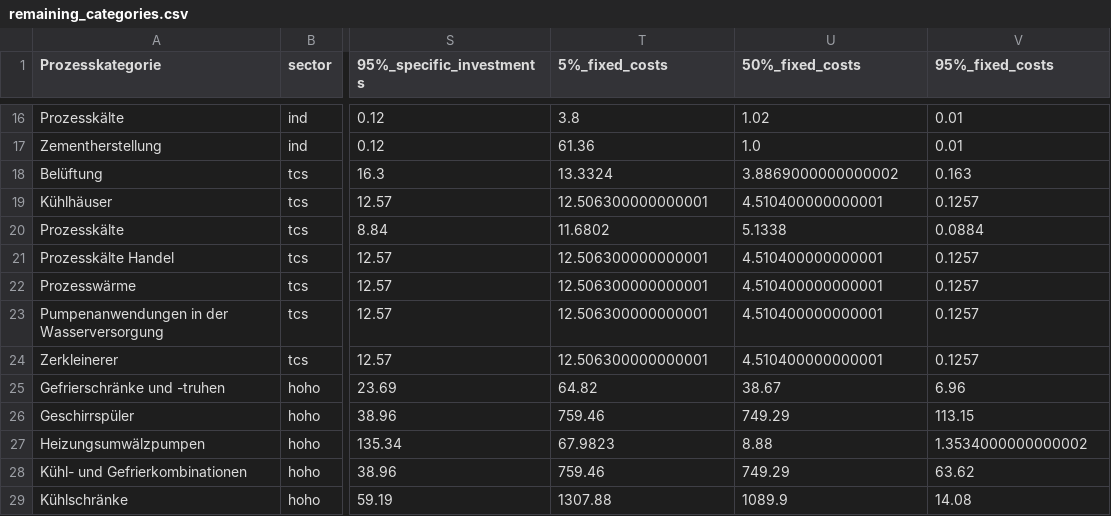
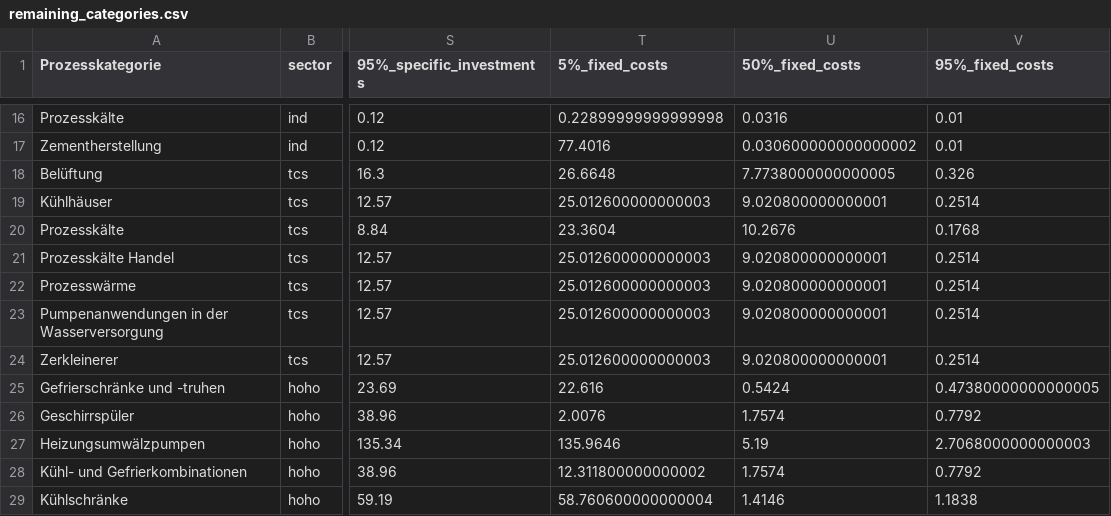
Before and after one commit to jokochems/DR_Potentials, a CSV file: inputs/remaining_categories.csv, drawn as a sheet; only a part is shown, gaps mark what is left out; the diff covers the shown part only; the diff names each change by its address in the sheet, - before the commit and + after, or states it on an @@ line.

Commit message:
Use lamp rate assumption for fixed costs (2% of investment)

```diff
--- a/inputs/remaining_categories.csv
+++ b/inputs/remaining_categories.csv
-T16 (5%_fixed_costs): 3.8
+T16 (5%_fixed_costs): 0.22899999999999998
-U16 (50%_fixed_costs): 1.02
+U16 (50%_fixed_costs): 0.0316
-T17 (5%_fixed_costs): 61.36
+T17 (5%_fixed_costs): 77.4016
-U17 (50%_fixed_costs): 1.0
+U17 (50%_fixed_costs): 0.030600000000000002
-T18 (5%_fixed_costs): 13.3324
+T18 (5%_fixed_costs): 26.6648
-U18 (50%_fixed_costs): 3.8869000000000002
+U18 (50%_fixed_costs): 7.7738000000000005
-V18 (95%_fixed_costs): 0.163
+V18 (95%_fixed_costs): 0.326
-T19 (5%_fixed_costs): 12.506300000000001
+T19 (5%_fixed_costs): 25.012600000000003
-U19 (50%_fixed_costs): 4.510400000000001
+U19 (50%_fixed_costs): 9.020800000000001
-V19 (95%_fixed_costs): 0.1257
+V19 (95%_fixed_costs): 0.2514
-T20 (5%_fixed_costs): 11.6802
+T20 (5%_fixed_costs): 23.3604
-U20 (50%_fixed_costs): 5.1338
+U20 (50%_fixed_costs): 10.2676
-V20 (95%_fixed_costs): 0.0884
+V20 (95%_fixed_costs): 0.1768
-T21:T24 (5%_fixed_costs): 12.506300000000001
+T21:T24 (5%_fixed_costs): 25.012600000000003
-U21:U24 (50%_fixed_costs): 4.510400000000001
+U21:U24 (50%_fixed_costs): 9.020800000000001
-V21:V24 (95%_fixed_costs): 0.1257
+V21:V24 (95%_fixed_costs): 0.2514
-T25 (5%_fixed_costs): 64.82
+T25 (5%_fixed_costs): 22.616
-U25 (50%_fixed_costs): 38.67
+U25 (50%_fixed_costs): 0.5424
-V25 (95%_fixed_costs): 6.96
+V25 (95%_fixed_costs): 0.47380000000000005
-T26 (5%_fixed_costs): 759.46
+T26 (5%_fixed_costs): 2.0076
-U26 (50%_fixed_costs): 749.29
+U26 (50%_fixed_costs): 1.7574
-V26 (95%_fixed_costs): 113.15
+V26 (95%_fixed_costs): 0.7792
-T27 (5%_fixed_costs): 67.9823
+T27 (5%_fixed_costs): 135.9646
-U27 (50%_fixed_costs): 8.88
+U27 (50%_fixed_costs): 5.19
-V27 (95%_fixed_costs): 1.3534000000000002
+V27 (95%_fixed_costs): 2.7068000000000003
-T28 (5%_fixed_costs): 759.46
+T28 (5%_fixed_costs): 12.311800000000002
-U28 (50%_fixed_costs): 749.29
+U28 (50%_fixed_costs): 1.7574
-V28 (95%_fixed_costs): 63.62
+V28 (95%_fixed_costs): 0.7792
-T29 (5%_fixed_costs): 1307.88
+T29 (5%_fixed_costs): 58.760600000000004
-U29 (50%_fixed_costs): 1089.9
+U29 (50%_fixed_costs): 1.4146
-V29 (95%_fixed_costs): 14.08
+V29 (95%_fixed_costs): 1.1838
```
Also changed, not shown: 50 edited cells elsewhere in this file, 1 other file.
